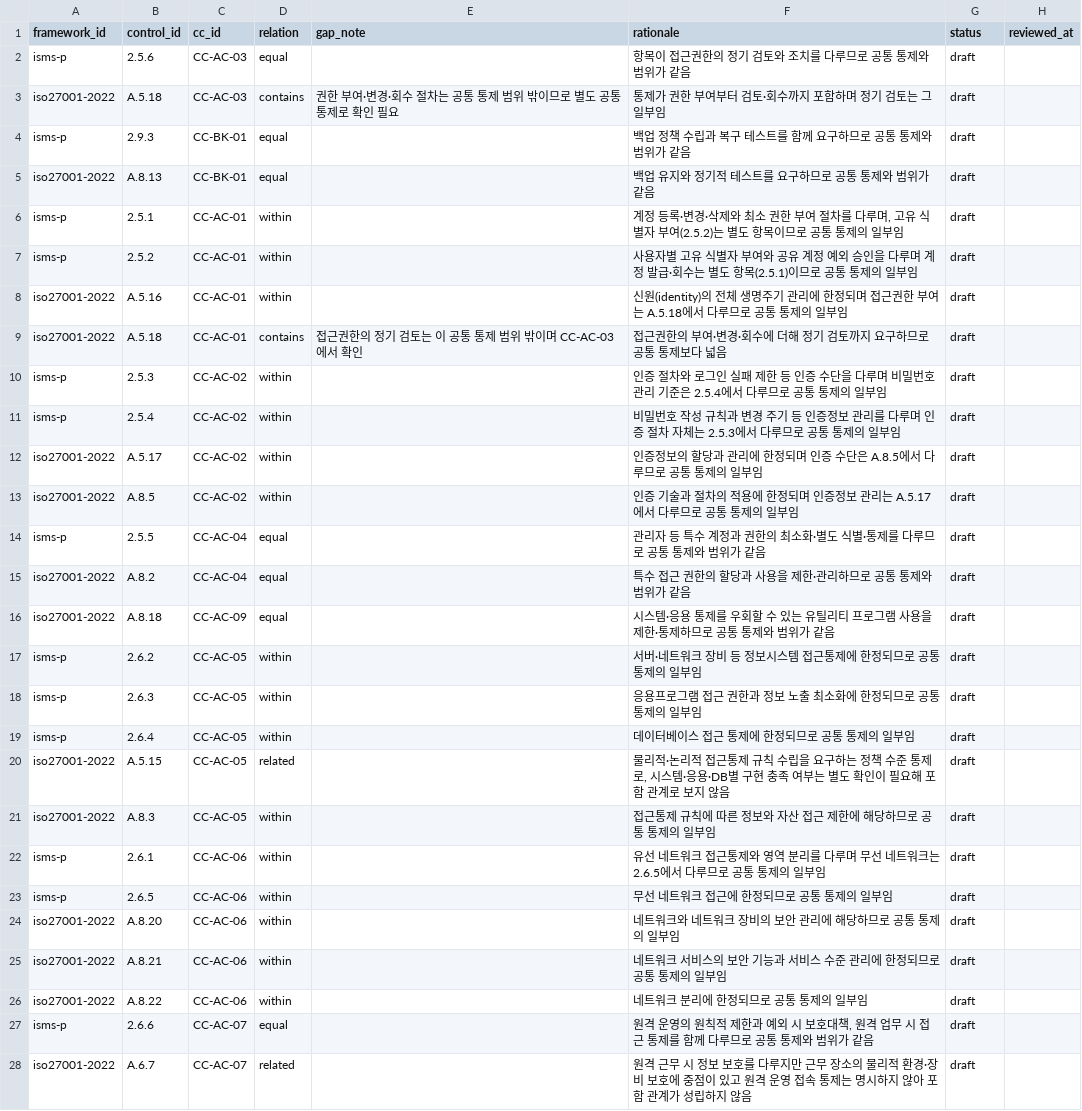
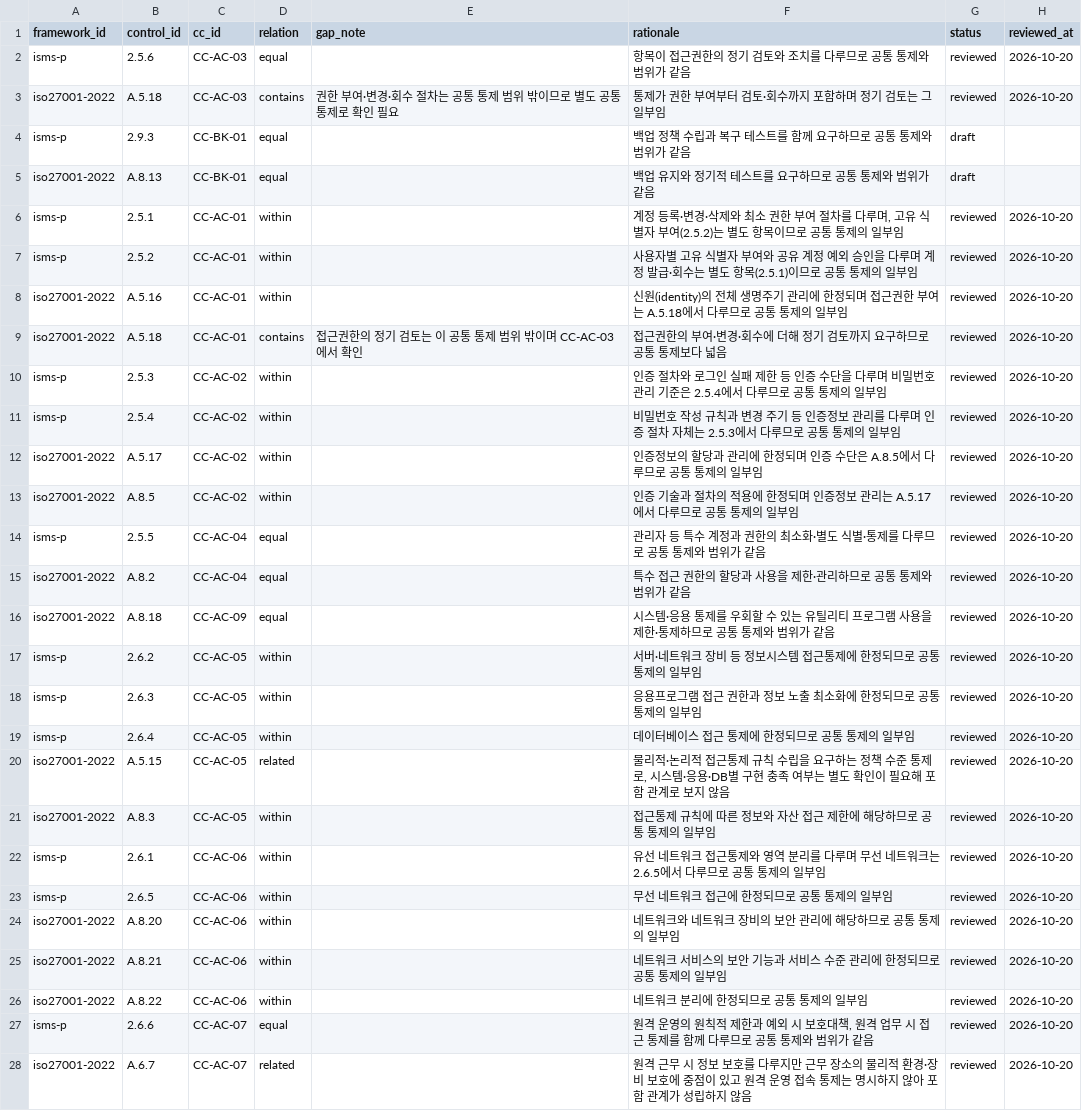
Before and after one commit to evidencelog/kr-compliance-crosswalk, a CSV file: data/mappings.csv, drawn as a sheet; only a part is shown; the diff covers the shown part only.

Commit message:
Mark AC and OP mappings as reviewed (56 rows)
Review of the five AC/OP design issues on 2026-10-20 accepted as
review of the AC and OP rows. BK sample rows remain draft.

```diff
--- a/data/mappings.csv
+++ b/data/mappings.csv
@@ -1,28 +1,28 @@
 framework_id,control_id,cc_id,relation,gap_note,rationale,status,reviewed_at
-isms-p,2.5.6,CC-AC-03,equal,,항목이 접근권한의 정기 검토와 조치를 다루므로 공통 통제와 범위가 같음,draft,
-iso27001-2022,A.5.18,CC-AC-03,contains,권한 부여·변경·회수 절차는 공통 통제 범위 밖이므로 별도 공통 통제로 확인 필요,통제가 권한 부여부터 검토·회수까지 포함하며 정기 검토는 그 일부임,draft,
+isms-p,2.5.6,CC-AC-03,equal,,항목이 접근권한의 정기 검토와 조치를 다루므로 공통 통제와 범위가 같음,reviewed,2026-10-20
+iso27001-2022,A.5.18,CC-AC-03,contains,권한 부여·변경·회수 절차는 공통 통제 범위 밖이므로 별도 공통 통제로 확인 필요,통제가 권한 부여부터 검토·회수까지 포함하며 정기 검토는 그 일부임,reviewed,2026-10-20
 isms-p,2.9.3,CC-BK-01,equal,,백업 정책 수립과 복구 테스트를 함께 요구하므로 공통 통제와 범위가 같음,draft,
 iso27001-2022,A.8.13,CC-BK-01,equal,,백업 유지와 정기적 테스트를 요구하므로 공통 통제와 범위가 같음,draft,
-isms-p,2.5.1,CC-AC-01,within,,"계정 등록·변경·삭제와 최소 권한 부여 절차를 다루며, 고유 식별자 부여(2.5.2)는 별도 항목이므로 공통 통제의 일부임",draft,
-isms-p,2.5.2,CC-AC-01,within,,사용자별 고유 식별자 부여와 공유 계정 예외 승인을 다루며 계정 발급·회수는 별도 항목(2.5.1)이므로 공통 통제의 일부임,draft,
-iso27001-2022,A.5.16,CC-AC-01,within,,신원(identity)의 전체 생명주기 관리에 한정되며 접근권한 부여는 A.5.18에서 다루므로 공통 통제의 일부임,draft,
-iso27001-2022,A.5.18,CC-AC-01,contains,접근권한의 정기 검토는 이 공통 통제 범위 밖이며 CC-AC-03에서 확인,접근권한의 부여·변경·회수에 더해 정기 검토까지 요구하므로 공통 통제보다 넓음,draft,
-isms-p,2.5.3,CC-AC-02,within,,인증 절차와 로그인 실패 제한 등 인증 수단을 다루며 비밀번호 관리 기준은 2.5.4에서 다루므로 공통 통제의 일부임,draft,
-isms-p,2.5.4,CC-AC-02,within,,비밀번호 작성 규칙과 변경 주기 등 인증정보 관리를 다루며 인증 절차 자체는 2.5.3에서 다루므로 공통 통제의 일부임,draft,
-iso27001-2022,A.5.17,CC-AC-02,within,,인증정보의 할당과 관리에 한정되며 인증 수단은 A.8.5에서 다루므로 공통 통제의 일부임,draft,
-iso27001-2022,A.8.5,CC-AC-02,within,,인증 기술과 절차의 적용에 한정되며 인증정보 관리는 A.5.17에서 다루므로 공통 통제의 일부임,draft,
-isms-p,2.5.5,CC-AC-04,equal,,관리자 등 특수 계정과 권한의 최소화·별도 식별·통제를 다루므로 공통 통제와 범위가 같음,draft,
-iso27001-2022,A.8.2,CC-AC-04,equal,,특수 접근 권한의 할당과 사용을 제한·관리하므로 공통 통제와 범위가 같음,draft,
-iso27001-2022,A.8.18,CC-AC-09,equal,,시스템·응용 통제를 우회할 수 있는 유틸리티 프로그램 사용을 제한·통제하므로 공통 통제와 범위가 같음,draft,
-isms-p,2.6.2,CC-AC-05,within,,서버·네트워크 장비 등 정보시스템 접근통제에 한정되므로 공통 통제의 일부임,draft,
-isms-p,2.6.3,CC-AC-05,within,,응용프로그램 접근 권한과 정보 노출 최소화에 한정되므로 공통 통제의 일부임,draft,
-isms-p,2.6.4,CC-AC-05,within,,데이터베이스 접근 통제에 한정되므로 공통 통제의 일부임,draft,
-iso27001-2022,A.5.15,CC-AC-05,related,,"물리적·논리적 접근통제 규칙 수립을 요구하는 정책 수준 통제로, 시스템·응용·DB별 구현 충족 여부는 별도 확인이 필요해 포함 관계로 보지 않음",draft,
-iso27001-2022,A.8.3,CC-AC-05,within,,접근통제 규칙에 따른 정보와 자산 접근 제한에 해당하므로 공통 통제의 일부임,draft,
-isms-p,2.6.1,CC-AC-06,within,,유선 네트워크 접근통제와 영역 분리를 다루며 무선 네트워크는 2.6.5에서 다루므로 공통 통제의 일부임,draft,
-isms-p,2.6.5,CC-AC-06,within,,무선 네트워크 접근에 한정되므로 공통 통제의 일부임,draft,
-iso27001-2022,A.8.20,CC-AC-06,within,,네트워크와 네트워크 장비의 보안 관리에 해당하므로 공통 통제의 일부임,draft,
-iso27001-2022,A.8.21,CC-AC-06,within,,네트워크 서비스의 보안 기능과 서비스 수준 관리에 한정되므로 공통 통제의 일부임,draft,
-iso27001-2022,A.8.22,CC-AC-06,within,,네트워크 분리에 한정되므로 공통 통제의 일부임,draft,
-isms-p,2.6.6,CC-AC-07,equal,,"원격 운영의 원칙적 제한과 예외 시 보호대책, 원격 업무 시 접근 통제를 함께 다루므로 공통 통제와 범위가 같음",draft,
-iso27001-2022,A.6.7,CC-AC-07,related,,원격 근무 시 정보 보호를 다루지만 근무 장소의 물리적 환경·장비 보호에 중점이 있고 원격 운영 접속 통제는 명시하지 않아 포함 관계가 성립하지 않음,draft,
+isms-p,2.5.1,CC-AC-01,within,,"계정 등록·변경·삭제와 최소 권한 부여 절차를 다루며, 고유 식별자 부여(2.5.2)는 별도 항목이므로 공통 통제의 일부임",reviewed,2026-10-20
+isms-p,2.5.2,CC-AC-01,within,,사용자별 고유 식별자 부여와 공유 계정 예외 승인을 다루며 계정 발급·회수는 별도 항목(2.5.1)이므로 공통 통제의 일부임,reviewed,2026-10-20
+iso27001-2022,A.5.16,CC-AC-01,within,,신원(identity)의 전체 생명주기 관리에 한정되며 접근권한 부여는 A.5.18에서 다루므로 공통 통제의 일부임,reviewed,2026-10-20
+iso27001-2022,A.5.18,CC-AC-01,contains,접근권한의 정기 검토는 이 공통 통제 범위 밖이며 CC-AC-03에서 확인,접근권한의 부여·변경·회수에 더해 정기 검토까지 요구하므로 공통 통제보다 넓음,reviewed,2026-10-20
+isms-p,2.5.3,CC-AC-02,within,,인증 절차와 로그인 실패 제한 등 인증 수단을 다루며 비밀번호 관리 기준은 2.5.4에서 다루므로 공통 통제의 일부임,reviewed,2026-10-20
+isms-p,2.5.4,CC-AC-02,within,,비밀번호 작성 규칙과 변경 주기 등 인증정보 관리를 다루며 인증 절차 자체는 2.5.3에서 다루므로 공통 통제의 일부임,reviewed,2026-10-20
+iso27001-2022,A.5.17,CC-AC-02,within,,인증정보의 할당과 관리에 한정되며 인증 수단은 A.8.5에서 다루므로 공통 통제의 일부임,reviewed,2026-10-20
+iso27001-2022,A.8.5,CC-AC-02,within,,인증 기술과 절차의 적용에 한정되며 인증정보 관리는 A.5.17에서 다루므로 공통 통제의 일부임,reviewed,2026-10-20
+isms-p,2.5.5,CC-AC-04,equal,,관리자 등 특수 계정과 권한의 최소화·별도 식별·통제를 다루므로 공통 통제와 범위가 같음,reviewed,2026-10-20
+iso27001-2022,A.8.2,CC-AC-04,equal,,특수 접근 권한의 할당과 사용을 제한·관리하므로 공통 통제와 범위가 같음,reviewed,2026-10-20
+iso27001-2022,A.8.18,CC-AC-09,equal,,시스템·응용 통제를 우회할 수 있는 유틸리티 프로그램 사용을 제한·통제하므로 공통 통제와 범위가 같음,reviewed,2026-10-20
+isms-p,2.6.2,CC-AC-05,within,,서버·네트워크 장비 등 정보시스템 접근통제에 한정되므로 공통 통제의 일부임,reviewed,2026-10-20
+isms-p,2.6.3,CC-AC-05,within,,응용프로그램 접근 권한과 정보 노출 최소화에 한정되므로 공통 통제의 일부임,reviewed,2026-10-20
+isms-p,2.6.4,CC-AC-05,within,,데이터베이스 접근 통제에 한정되므로 공통 통제의 일부임,reviewed,2026-10-20
+iso27001-2022,A.5.15,CC-AC-05,related,,"물리적·논리적 접근통제 규칙 수립을 요구하는 정책 수준 통제로, 시스템·응용·DB별 구현 충족 여부는 별도 확인이 필요해 포함 관계로 보지 않음",reviewed,2026-10-20
+iso27001-2022,A.8.3,CC-AC-05,within,,접근통제 규칙에 따른 정보와 자산 접근 제한에 해당하므로 공통 통제의 일부임,reviewed,2026-10-20
+isms-p,2.6.1,CC-AC-06,within,,유선 네트워크 접근통제와 영역 분리를 다루며 무선 네트워크는 2.6.5에서 다루므로 공통 통제의 일부임,reviewed,2026-10-20
+isms-p,2.6.5,CC-AC-06,within,,무선 네트워크 접근에 한정되므로 공통 통제의 일부임,reviewed,2026-10-20
+iso27001-2022,A.8.20,CC-AC-06,within,,네트워크와 네트워크 장비의 보안 관리에 해당하므로 공통 통제의 일부임,reviewed,2026-10-20
+iso27001-2022,A.8.21,CC-AC-06,within,,네트워크 서비스의 보안 기능과 서비스 수준 관리에 한정되므로 공통 통제의 일부임,reviewed,2026-10-20
+iso27001-2022,A.8.22,CC-AC-06,within,,네트워크 분리에 한정되므로 공통 통제의 일부임,reviewed,2026-10-20
+isms-p,2.6.6,CC-AC-07,equal,,"원격 운영의 원칙적 제한과 예외 시 보호대책, 원격 업무 시 접근 통제를 함께 다루므로 공통 통제와 범위가 같음",reviewed,2026-10-20
+iso27001-2022,A.6.7,CC-AC-07,related,,원격 근무 시 정보 보호를 다루지만 근무 장소의 물리적 환경·장비 보호에 중점이 있고 원격 운영 접속 통제는 명시하지 않아 포함 관계가 성립하지 않음,reviewed,2026-10-20
```
Also changed, not shown: 62 edited cells elsewhere in this file.
